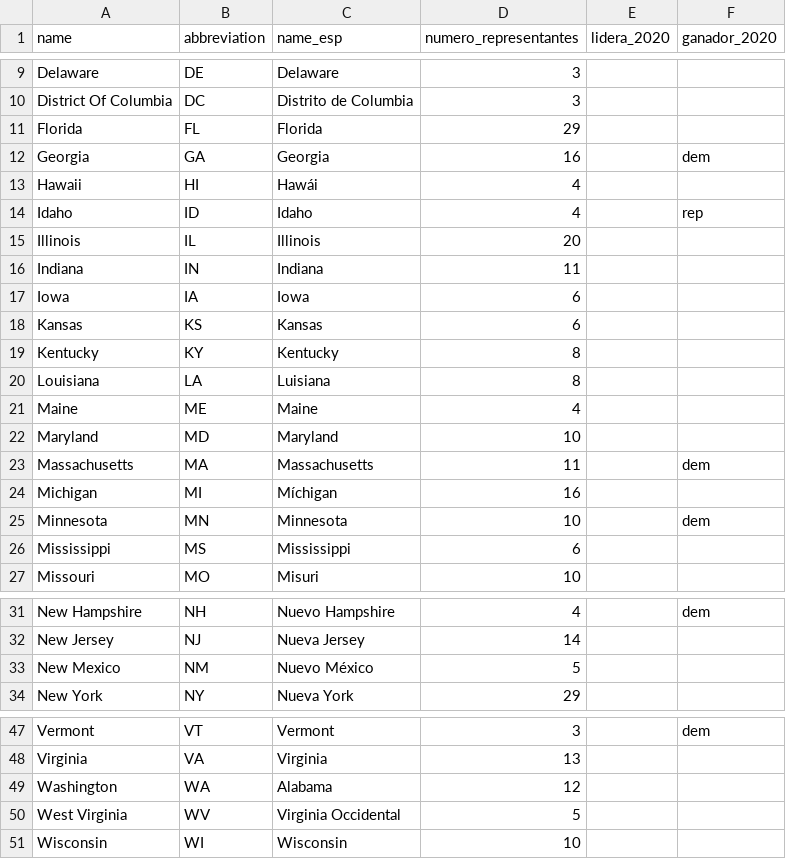
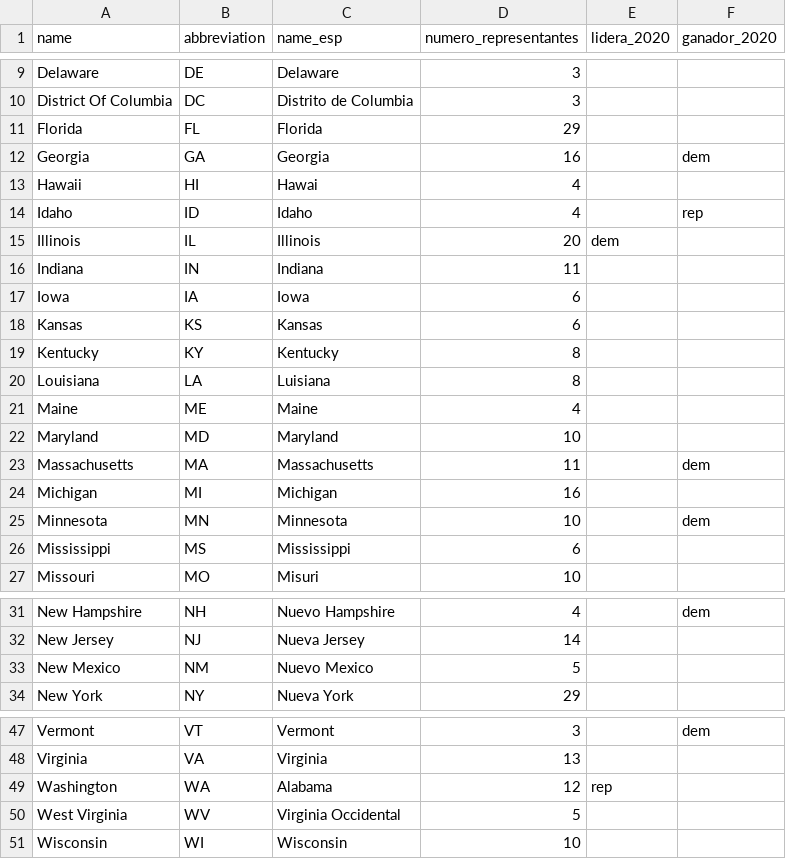
Before and after one commit to ECLaboratorio/unidad-de-datos, a CSV file: bases-de-datos/mapa-electoral-eeuu-widget-v2.csv, drawn as a sheet; only a part is shown, gaps mark what is left out.

Commit message:
Prueba > Comprobar latencia

```diff
--- a/bases-de-datos/mapa-electoral-eeuu-widget-v2.csv
+++ b/bases-de-datos/mapa-electoral-eeuu-widget-v2.csv
@@ -12,5 +12,5 @@ Florida;FL;Florida;29;;
 Georgia;GA;Georgia;16;;dem
-Hawaii;HI;Hawái;4;;
+Hawaii;HI;Hawai;4;;
 Idaho;ID;Idaho;4;;rep
-Illinois;IL;Illinois;20;;
+Illinois;IL;Illinois;20;dem;
 Indiana;IN;Indiana;11;;
@@ -23,3 +23,3 @@ Maryland;MD;Maryland;10;;
 Massachusetts;MA;Massachusetts;11;;dem
-Michigan;MI;Míchigan;16;;
+Michigan;MI;Michigan;16;;
 Minnesota;MN;Minnesota;10;;dem
@@ -32,3 +32,3 @@ New Hampshire;NH;Nuevo Hampshire;4;;dem
 New Jersey;NJ;Nueva Jersey;14;;
-New Mexico;NM;Nuevo México;5;;
+New Mexico;NM;Nuevo Mexico;5;;
 New York;NY;Nueva York;29;;
@@ -48,3 +48,3 @@ Vermont;VT;Vermont;3;;dem
 Virginia;VA;Virginia;13;;
-Washington;WA;Alabama;12;;
+Washington;WA;Alabama;12;rep;
 West Virginia;WV;Virginia Occidental;5;;
```
